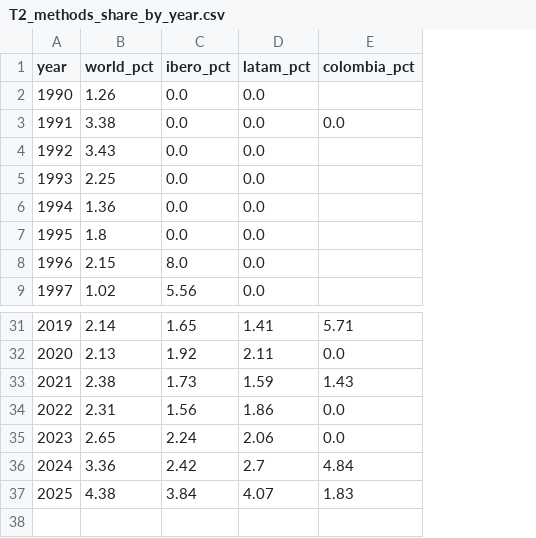
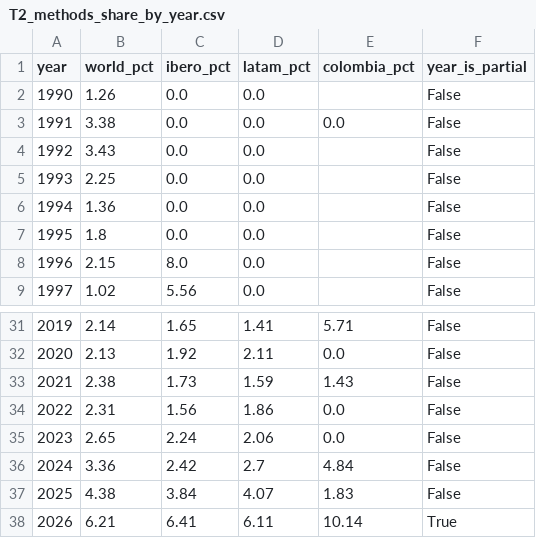
Before and after one commit to In-Silico-RG/Biopolymers, a CSV file: outputs/tables/T2_methods_share_by_year.csv, drawn as a sheet; only a part is shown, gaps mark what is left out; the diff names each change by its address in the sheet, - before the commit and + after, or states it on an @@ line.

```diff
--- a/outputs/tables/T2_methods_share_by_year.csv
+++ b/outputs/tables/T2_methods_share_by_year.csv
+column F (year_is_partial), rows 2-9: all False; rows 31-37: all False
+row 38: 2026 | 6.21 | 6.41 | 6.11 | 10.14 | True
```
Also changed, not shown: outputs/tables/T1_annual_production.csv, 16 other files.
